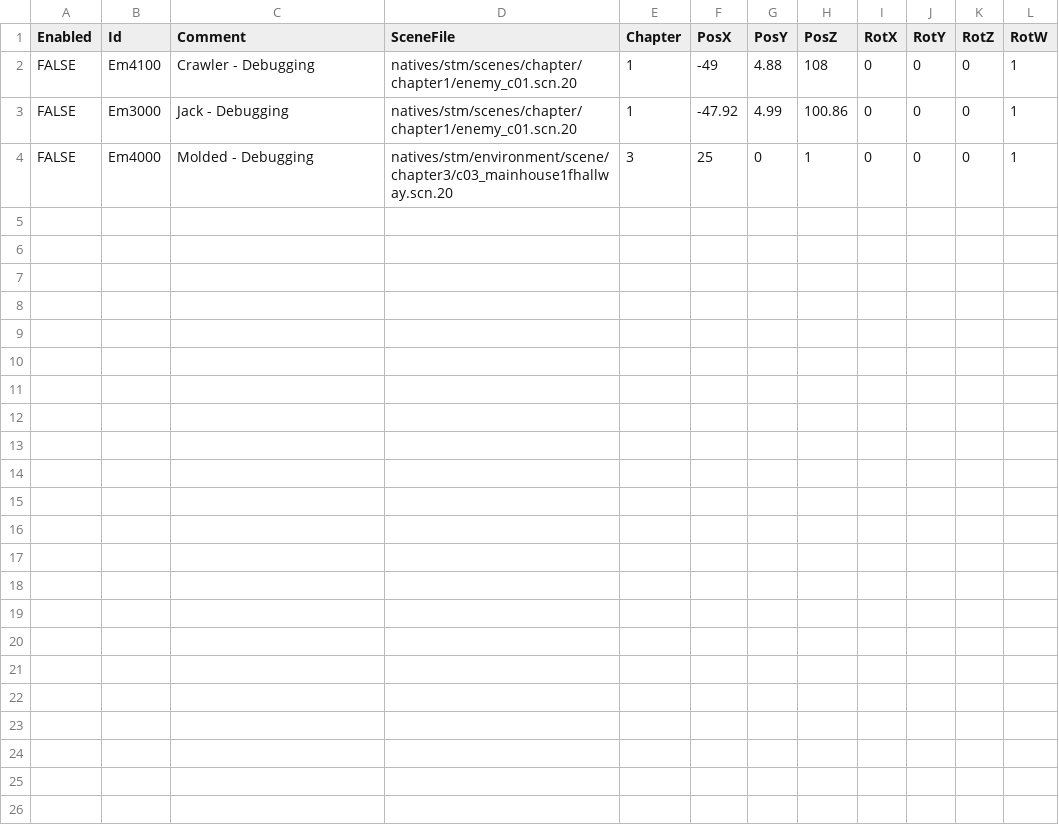
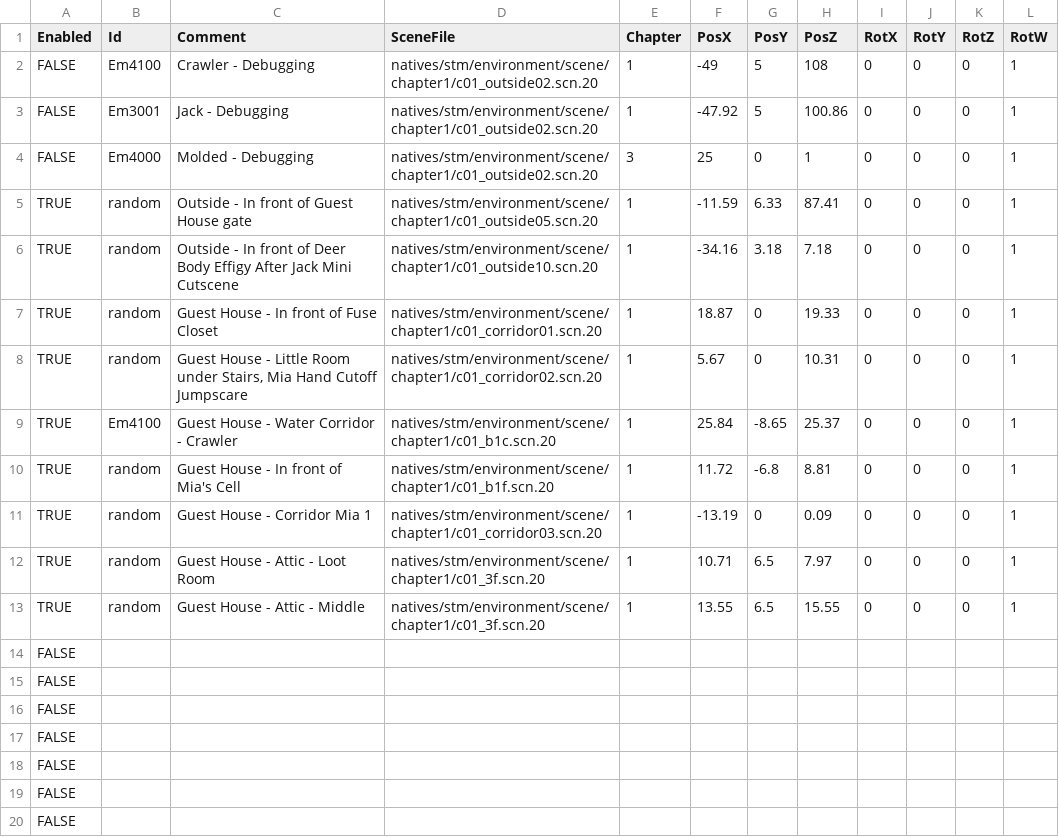
Before and after one commit to juliangrtz/re7, a CSV file: src/Biohazard.BioRand.RE7/_Data/extra_enemies.csv, drawn as a sheet; only a part is shown; the diff covers the shown part only.

Commit message:
Refactor extra placements

```diff
--- a/src/Biohazard.BioRand.RE7/_Data/extra_enemies.csv
+++ b/src/Biohazard.BioRand.RE7/_Data/extra_enemies.csv
@@ -1,4 +1,20 @@
 Enabled,Id,Comment,SceneFile,Chapter,PosX,PosY,PosZ,RotX,RotY,RotZ,RotW
-FALSE,Em4100,Crawler - Debugging,natives/stm/scenes/chapter/chapter1/enemy_c01.scn.20,1,-49,4.88,108,0,0,0,1
-FALSE,Em3000,Jack - Debugging,natives/stm/scenes/chapter/chapter1/enemy_c01.scn.20,1,-47.92,4.99,100.86,0,0,0,1
-FALSE,Em4000,Molded - Debugging,natives/stm/environment/scene/chapter3/c03_mainhouse1fhallway.scn.20,3,25,0,1,0,0,0,1
+FALSE,Em4100,Crawler - Debugging,natives/stm/environment/scene/chapter1/c01_outside02.scn.20,1,-49,5,108,0,0,0,1
+FALSE,Em3001,Jack - Debugging,natives/stm/environment/scene/chapter1/c01_outside02.scn.20,1,-47.92,5,100.86,0,0,0,1
+FALSE,Em4000,Molded - Debugging,natives/stm/environment/scene/chapter1/c01_outside02.scn.20,3,25,0,1,0,0,0,1
+TRUE,random,Outside - In front of Guest House gate,natives/stm/environment/scene/chapter1/c01_outside05.scn.20,1,-11.59,6.33,87.41,0,0,0,1
+TRUE,random,Outside - In front of Deer Body Effigy After Jack Mini Cutscene,natives/stm/environment/scene/chapter1/c01_outside10.scn.20,1,-34.16,3.18,7.18,0,0,0,1
+TRUE,random,Guest House - In front of Fuse Closet ,natives/stm/environment/scene/chapter1/c01_corridor01.scn.20,1,18.87,0,19.33,0,0,0,1
+TRUE,random,"Guest House - Little Room under Stairs, Mia Hand Cutoff Jumpscare",natives/stm/environment/scene/chapter1/c01_corridor02.scn.20,1,5.67,0,10.31,0,0,0,1
+TRUE,Em4100,Guest House - Water Corridor - Crawler,natives/stm/environment/scene/chapter1/c01_b1c.scn.20,1,25.84,-8.65,25.37,0,0,0,1
+TRUE,random,Guest House - In front of Mia's Cell,natives/stm/environment/scene/chapter1/c01_b1f.scn.20,1,11.72,-6.8,8.81,0,0,0,1
+TRUE,random,Guest House - Corridor Mia 1,natives/stm/environment/scene/chapter1/c01_corridor03.scn.20,1,-13.19,0,0.09,0,0,0,1
+TRUE,random,Guest House - Attic - Loot Room,natives/stm/environment/scene/chapter1/c01_3f.scn.20,1,10.71,6.5,7.97,0,0,0,1
+TRUE,random,Guest House - Attic - Middle,natives/stm/environment/scene/chapter1/c01_3f.scn.20,1,13.55,6.5,15.55,0,0,0,1
+FALSE,,,,,,,,,,,
+FALSE,,,,,,,,,,,
+FALSE,,,,,,,,,,,
+FALSE,,,,,,,,,,,
+FALSE,,,,,,,,,,,
+FALSE,,,,,,,,,,,
+FALSE,,,,,,,,,,,
```
Also changed, not shown: 12 added rows elsewhere in this file, src/Biohazard.BioRand.RE7/_Data/item_placements.csv, src/Biohazard.BioRand.RE7/_Data/recipes.csv, 4 other files.
